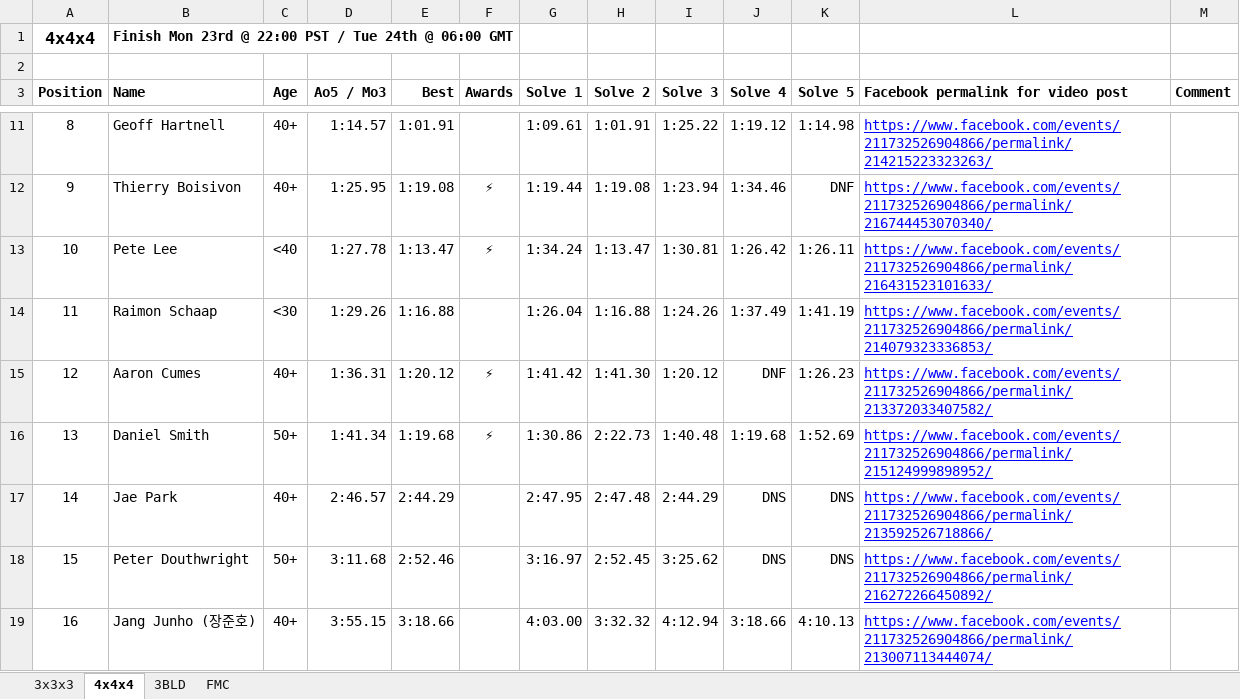
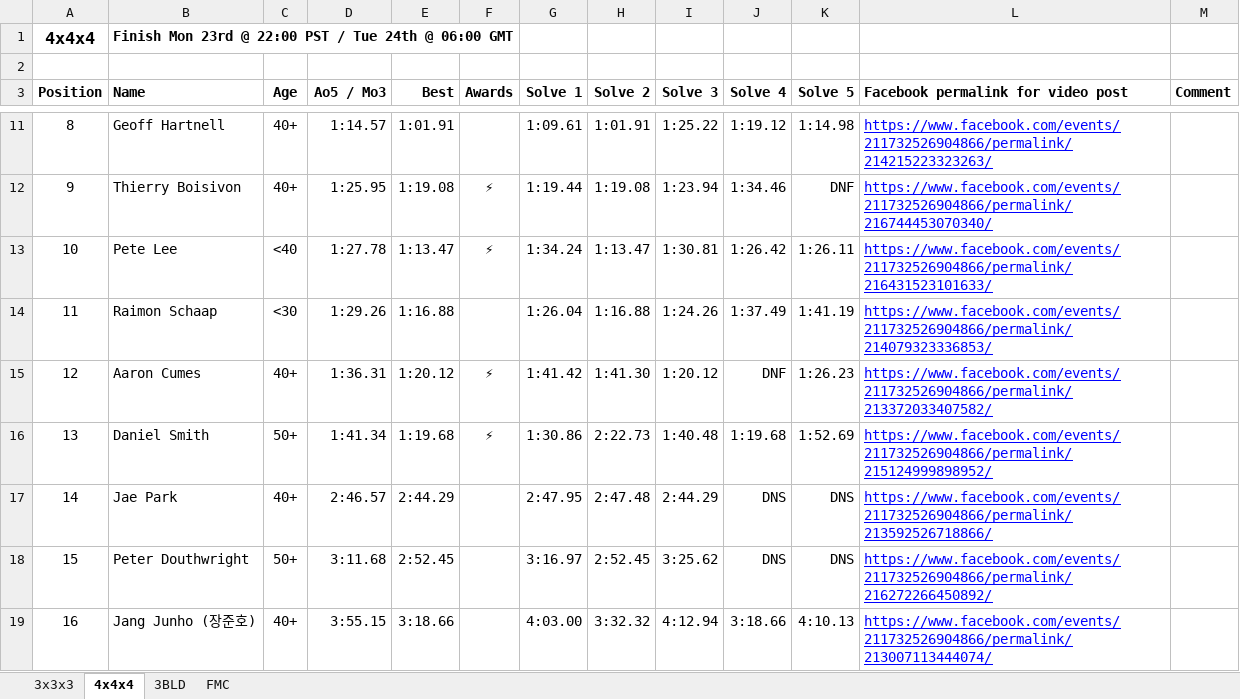
Before and after one commit to Logiqx/scw-comp, an Excel workbook: data/2020-03-17/Senior Cubers Worldwide - Weekly Competition - 2020-03-17.xlsx, sheet 4x4x4, drawn as a sheet; only a part is shown, gaps mark what is left out; values as stored, in another font and other column widths than the file's, no borders; the diff names each change by its address in the sheet, - before the commit and + after, or states it on an @@ line.

```diff
--- a/data/2020-03-17/Senior Cubers Worldwide - Weekly Competition - 2020-03-17.xlsx (sheet 4x4x4)
+++ b/data/2020-03-17/Senior Cubers Worldwide - Weekly Competition - 2020-03-17.xlsx (sheet 4x4x4)
-E18 (Best): 2:52.46
+E18 (Best): 2:52.45
```
Also changed, not shown: sheet 3x3x3, data/2020-03-03/Senior Cubers Worldwide - Weekly Competition - 2020-03-03.xlsx, data/2020-03-24/Senior Cubers Worldwide - Weekly Competition - 2020-03-24.xlsx, 19 other files.
